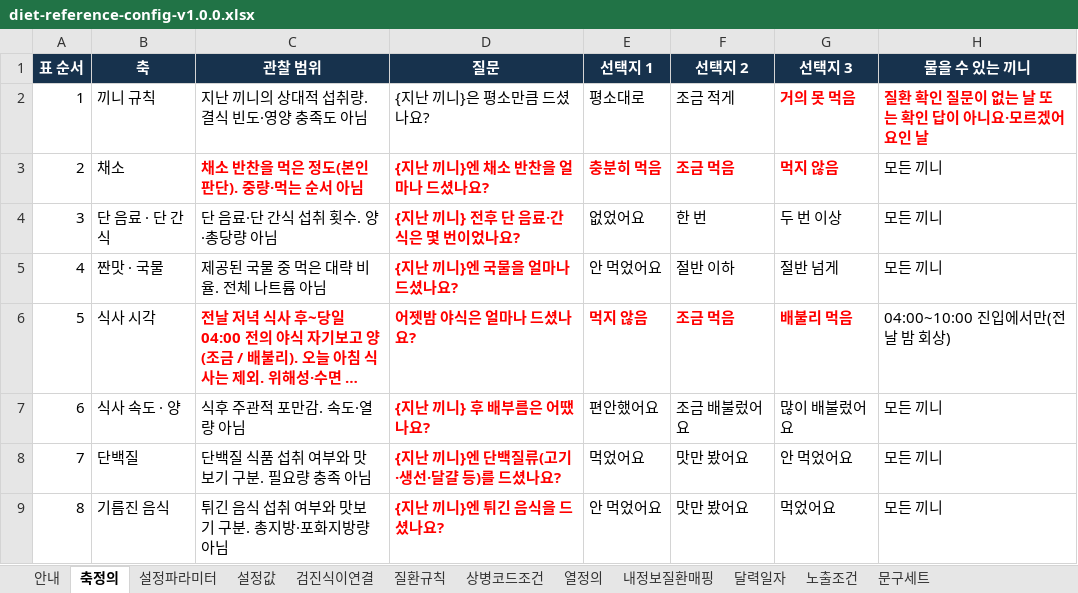
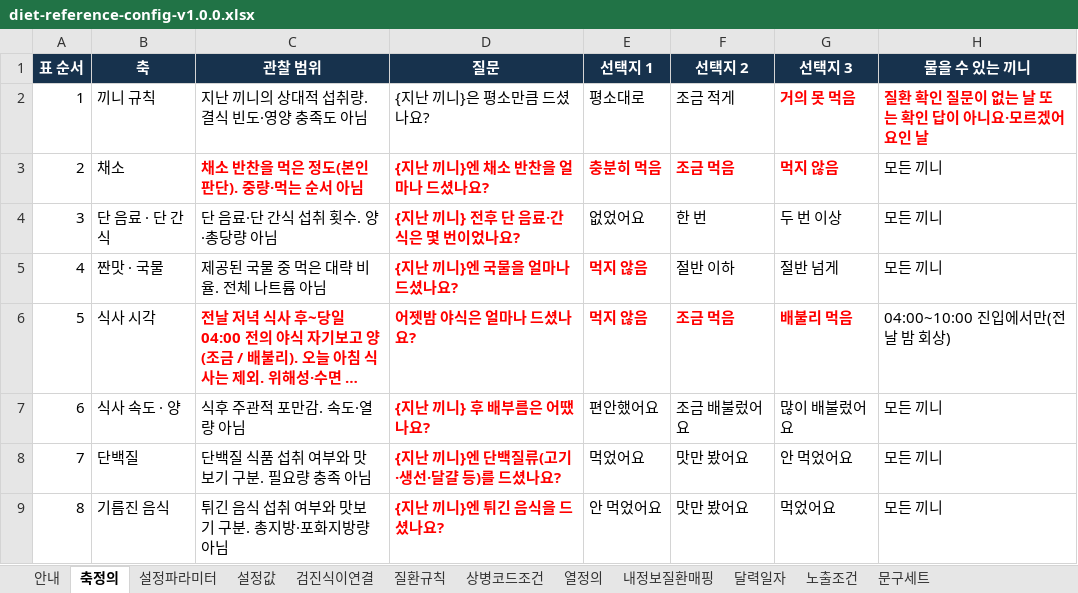
Before and after one commit to srleeinkorea/maireport-rsna-demo-k7x9m2q8v4n6, an Excel workbook: files/diet-reference-config-v1.0.0.xlsx, sheet 축정의, drawn as a sheet; only a part is shown; long unchanged cells end in …; values as stored, in another font and other column widths than the file's, no borders; table styles not drawn; the diff names each change by its address in the sheet, - before the commit and + after, or states it on an @@ line.

```diff
--- a/files/diet-reference-config-v1.0.0.xlsx (sheet 축정의)
+++ b/files/diet-reference-config-v1.0.0.xlsx (sheet 축정의)
-E5 (선택지 1): 안 먹었어요
+E5 (선택지 1): 먹지 않음
@@ E5 bold: off → on, text colour: black → #FF0000 @@
```
Also changed, not shown: sheet 설정값, sheet 안내, files/diet-data-contract-v1.0.1.xlsx, 4 other files.
